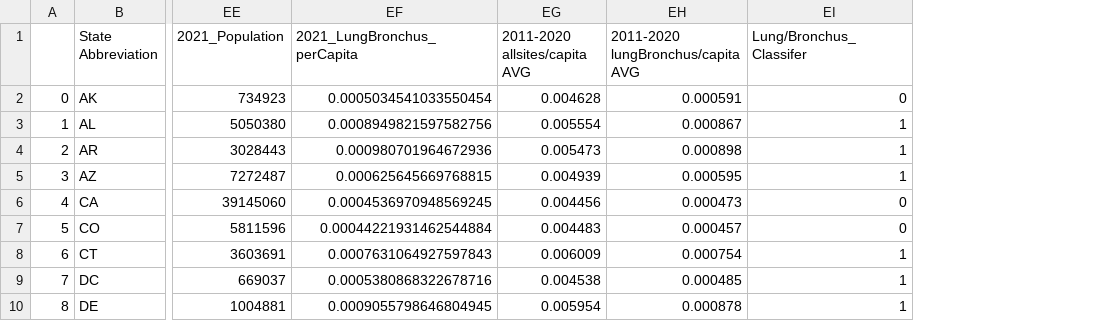
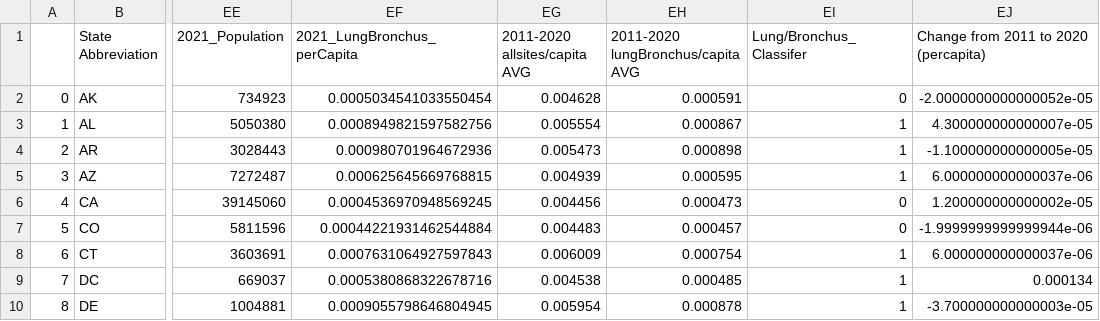
Before and after one commit to fraserclaire/Group3_Project4, a CSV file: Artien/Machine Learning Dataset-Cancer&Energy.csv, drawn as a sheet; only a part is shown, gaps mark what is left out; the diff names each change by its address in the sheet, - before the commit and + after, or states it on an @@ line.

Commit message:
Modified machine learning dataset

```diff
--- a/Artien/Machine Learning Dataset-Cancer&Energy.csv
+++ b/Artien/Machine Learning Dataset-Cancer&Energy.csv
+column EJ, rows 1-10: Change from 2011 to 2020 (percapita) | -2.0000000000000052e-05 | 4.300000000000007e-05 | -1.100000000000005e-05 | 6.000000000000037e-06 | 1.200000000000002e-05 | -1.9999999999999944e-06 | 6.000000000000037e-06 | 0.000134 | -3.700000000000003e-05
```
